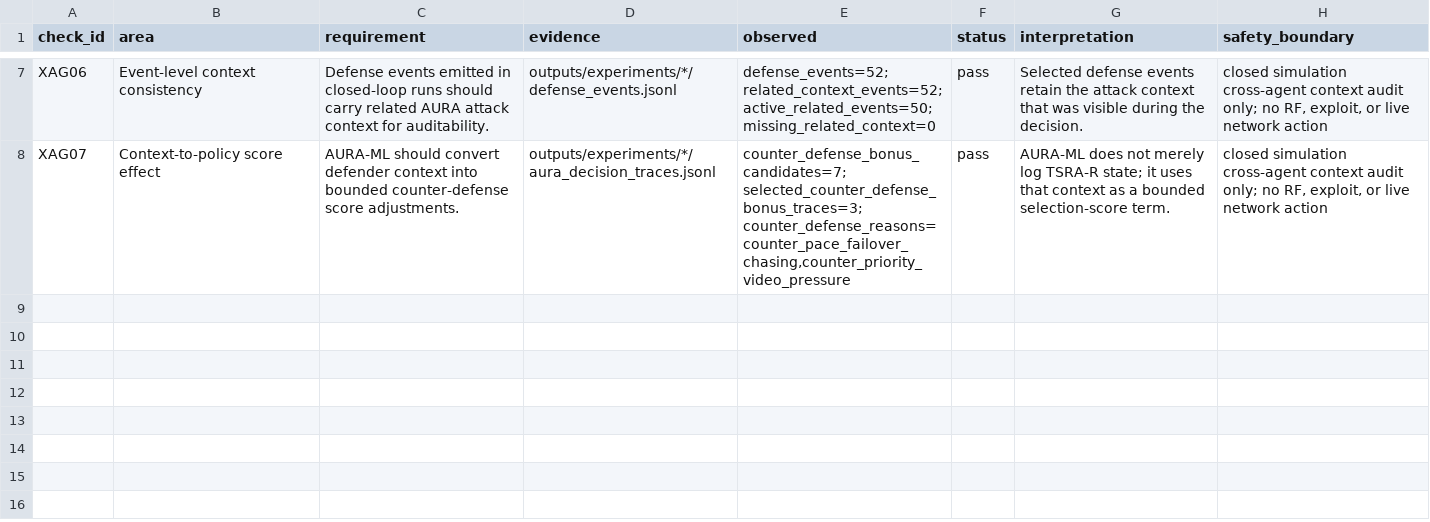
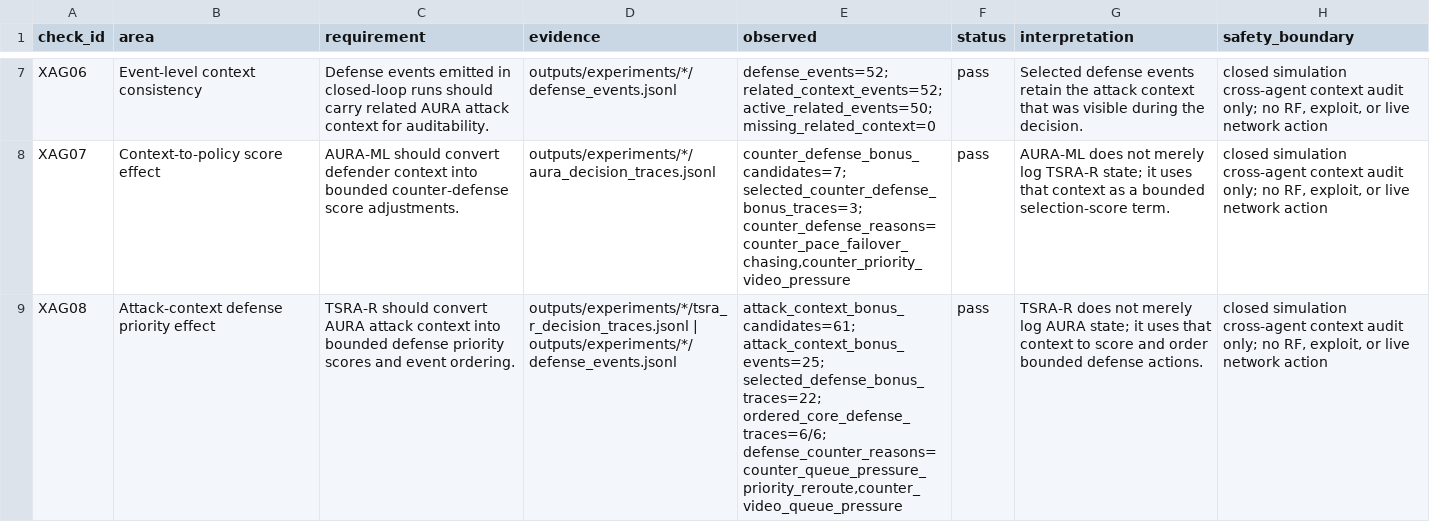
Before and after one commit to Hbin77/LIG_DAH_AGI, a CSV file: outputs/report_tables/cross_agent_context_audit.csv, drawn as a sheet; only a part is shown, gaps mark what is left out; the diff names each change by its address in the sheet, - before the commit and + after, or states it on an @@ line.

Commit message:
Add TSRA-R attack-context priority scoring

```diff
--- a/outputs/report_tables/cross_agent_context_audit.csv
+++ b/outputs/report_tables/cross_agent_context_audit.csv
+row 9: XAG08 | Attack-context defense priority effect | TSRA-R should convert AURA attack context into bounded defense priority scores and event ordering. | outputs/experiments/*/tsra_r_decision_traces.jsonl | outputs/experiments/*/defense_events.jsonl | attack_context_bonus_candidates=61; attack_context_bonus_events=25; selected_defense_bonus_traces=22; ordered_core_defense_traces=6/6; defense_counter_reasons=counter_queue_pressure_priority_reroute,counter_video_queue_pressure | pass | TSRA-R does not merely log AURA state; it uses that context to score and order bounded defense actions. | closed simulation cross-agent context audit only; no RF, exploit, or live network action
```
Also changed, not shown: outputs/report_tables/agent_decision_causality_audit.csv, outputs/report_tables/agent_decision_trace_summary.csv, 50 other files.
